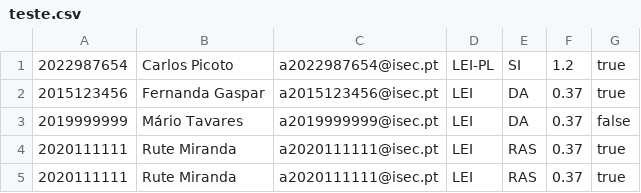
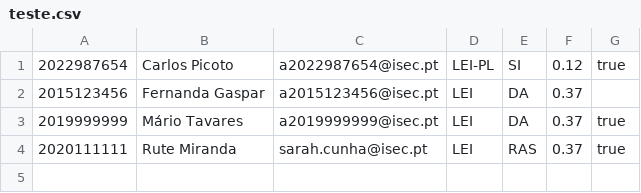
Before and after one commit to G3n3z/TP-PA, a CSV file: teste.csv, drawn as a sheet.

```diff
--- a/teste.csv
+++ b/teste.csv
@@ -1,5 +1,4 @@
-2022987654,Carlos Picoto,a2022987654@isec.pt,LEI-PL,SI,1.2,true
-2015123456,Fernanda Gaspar,a2015123456@isec.pt,LEI,DA,0.37,true
-2019999999,Mário Tavares,a2019999999@isec.pt,LEI,DA,0.37,false
-2020111111,Rute Miranda,a2020111111@isec.pt,LEI,RAS,0.37,true
-2020111111,Rute Miranda,a2020111111@isec.pt,LEI,RAS,0.37,true
+2022987654,Carlos Picoto,a2022987654@isec.pt,LEI-PL,SI,0.12,true
+2015123456,Fernanda Gaspar,a2015123456@isec.pt,LEI,DA,0.37
+2019999999,Mário Tavares,a2019999999@isec.pt,LEI,DA,0.37,true
+2020111111,Rute Miranda,sarah.cunha@isec.pt,LEI,RAS,0.37,true
```
Also changed, not shown: 7 other files.
